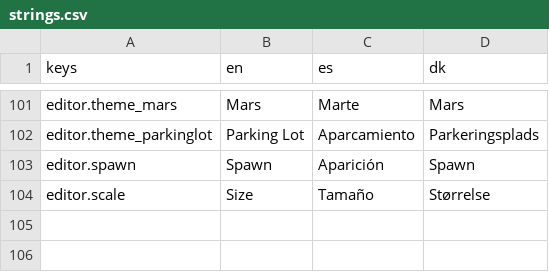
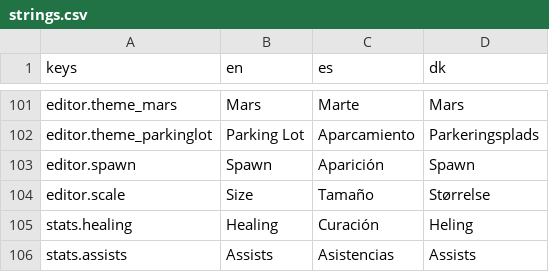
Before and after one commit to Vodkadav/TankGame, a CSV file: client/i18n/strings.csv, drawn as a sheet; only a part is shown, gaps mark what is left out; the diff names each change by its address in the sheet, - before the commit and + after, or states it on an @@ line.

```diff
--- a/client/i18n/strings.csv
+++ b/client/i18n/strings.csv
+row 105: stats.healing | Healing | Curación | Heling
+row 106: stats.assists | Assists | Asistencias | Assists
```
Also changed, not shown: 6 other files.
